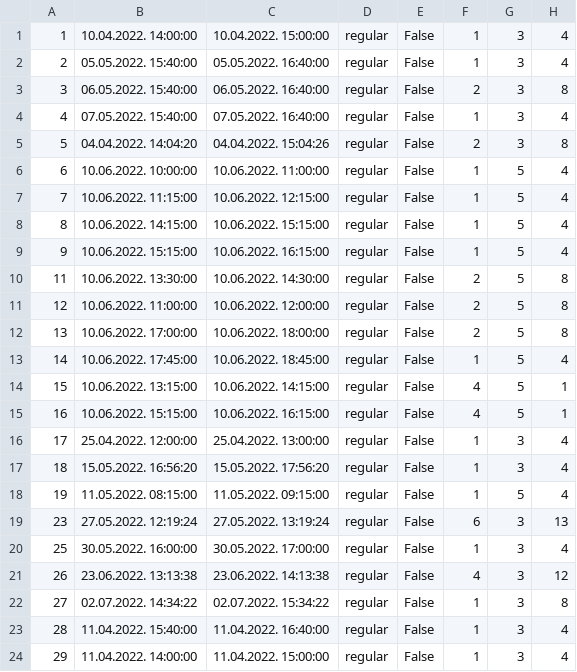
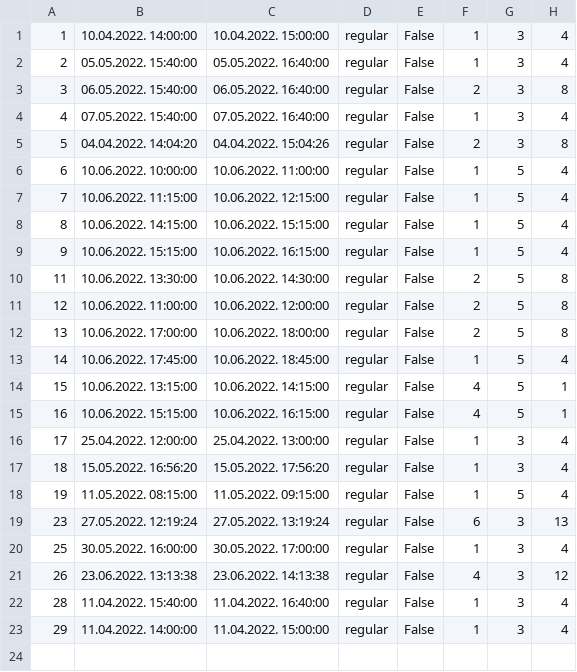
Before and after one commit to dandza7/IN-Tim-9-SIMS-HCI, a CSV file: WpfApp1/Resources/Data/appointments.csv, drawn as a sheet.

```diff
--- a/WpfApp1/Resources/Data/appointments.csv
+++ b/WpfApp1/Resources/Data/appointments.csv
@@ -21,3 +21,2 @@
 26;23.06.2022. 13:13:38;23.06.2022. 14:13:38;regular;False;4;3;12
-27;02.07.2022. 14:34:22;02.07.2022. 15:34:22;regular;False;1;3;8
 28;11.04.2022. 15:40:00;11.04.2022. 16:40:00;regular;False;1;3;4
```
Also changed, not shown: WpfApp1/Resources/Data/notification.csv, WpfApp1/Resources/Data/patients.csv, 12 other files.
